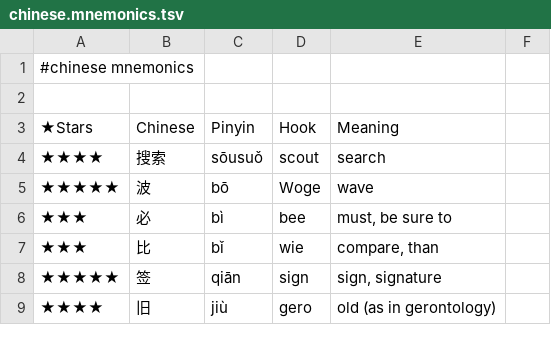
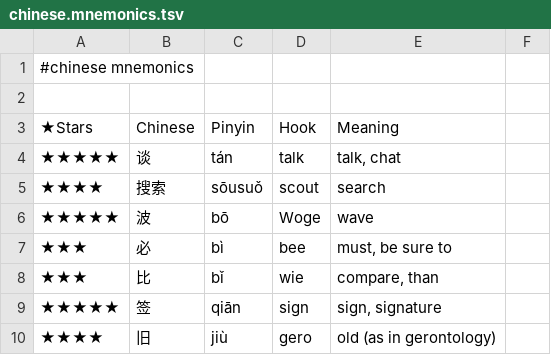
Before and after one commit to pannous/hieros, a TSV file: chinese/chinese.mnemonics.tsv, drawn as a sheet; only a part is shown.

Commit message:
chore: add 谈/talk mnemonic hook

```diff
--- a/chinese/chinese.mnemonics.tsv
+++ b/chinese/chinese.mnemonics.tsv
@@ -3,2 +3,3 @@
 ★Stars 	Chinese 	Pinyin 	Hook 	Meaning
+★★★★★	谈	tán	talk	talk, chat
 ★★★★	搜索	sōusuǒ	scout	search
```
